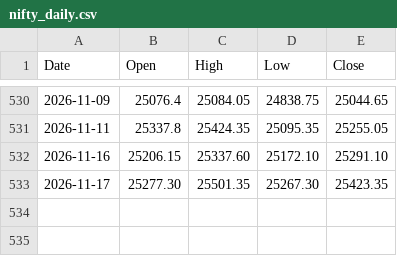
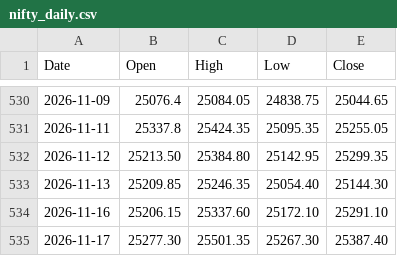
Before and after one commit to pankagsaini/volatility-lab, a CSV file: volatility_lab/data/nifty_daily.csv, drawn as a sheet; only a part is shown, gaps mark what is left out.

Commit message:
fix(data): settle 17 Nov index closes and restore the two missing Nifty sessions
The local candle files carried the 14:57 intraday print as the 17 Nov
session close (Nifty 25,423.35, Bank Nifty 62,287.40) instead of the
settled close recorded by the collector after the session
(25,387.40 and 62,273.25 at 21:50 IST). Nifty daily also skipped
12 and 13 Nov entirely.

With the settled closes the recomputed HV10/20/30 reproduce the
collector's own 18 Nov figures bit-for-bit (Nifty 14.357173 /
13.417577 / 15.428043, Bank Nifty 18.558065 / 17.949611 / 16.482001).

Cross-checked every session from 2026-08-03 to 2026-11-17 against the
broker daily-candle relay: 74/74 sessions match, no other drift.
reference-manifest hashes recomputed for the three changed files.

```diff
--- a/volatility_lab/data/nifty_daily.csv
+++ b/volatility_lab/data/nifty_daily.csv
@@ -531,3 +531,5 @@ Date,Open,High,Low,Close
 2026-11-11,25337.8,25424.35,25095.35,25255.05
+2026-11-12,25213.50,25384.80,25142.95,25299.35
+2026-11-13,25209.85,25246.35,25054.40,25144.30
 2026-11-16,25206.15,25337.60,25172.10,25291.10
-2026-11-17,25277.30,25501.35,25267.30,25423.35
+2026-11-17,25277.30,25501.35,25267.30,25387.40
```
Also changed, not shown: volatility_lab/data/banknifty_one_year.csv, volatility_lab/data/nifty_one_year.csv, 1 other file.
